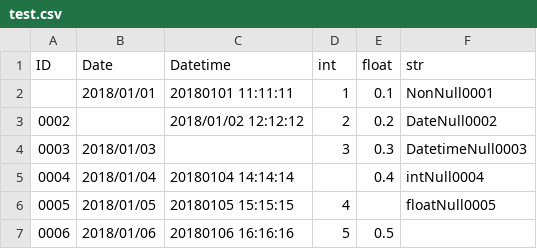
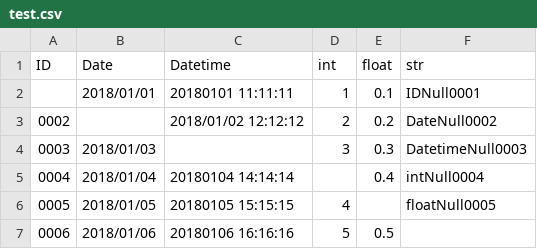
Before and after one commit to sUeharaE4/PythonUtils, a CSV file: data/test.csv, drawn as a sheet.

Commit message:
correct pytest data

```diff
--- a/data/test.csv
+++ b/data/test.csv
@@ -1,3 +1,3 @@
 ID,Date,Datetime,int,float,str
-,2018/01/01,20180101 11:11:11,1,0.1,NonNull0001
+,2018/01/01,20180101 11:11:11,1,0.1,IDNull0001
 0002,,2018/01/02 12:12:12,2,0.2,DateNull0002
```
